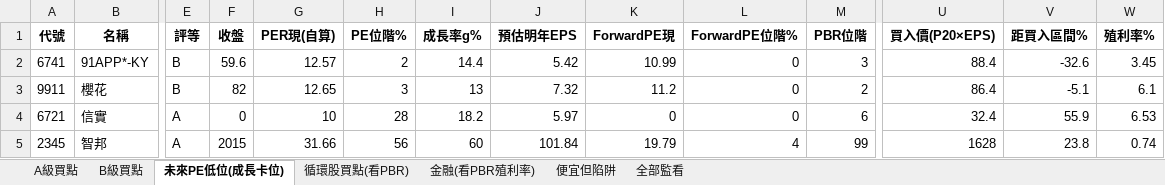
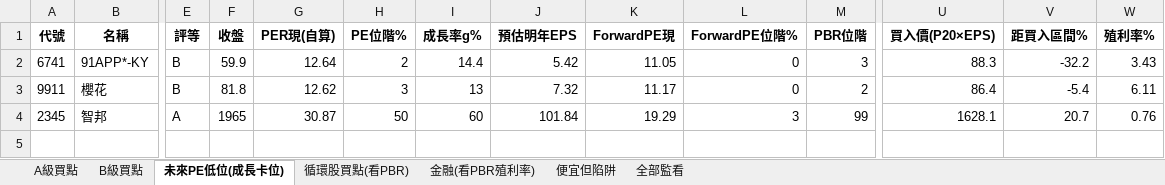
Before and after one commit to delphichi/big, an Excel workbook: data/PE買入區間監看.xlsx, sheet 未來PE低位(成長卡位), drawn as a sheet; only a part is shown, gaps mark what is left out; values as stored, in another font and other column widths than the file's, no borders; removed rows and columns are numbered as before the commit, all else as after; rows hold the shown columns only; the diff names each change by its address in the sheet, - before the commit and + after, or states it on an @@ line.

```diff
--- a/data/PE買入區間監看.xlsx (sheet 未來PE低位(成長卡位))
+++ b/data/PE買入區間監看.xlsx (sheet 未來PE低位(成長卡位))
-F2 (收盤): 59.6
+F2 (收盤): 59.9
-G2 (PER現(自算)): 12.57
+G2 (PER現(自算)): 12.64
-K2 (ForwardPE現): 10.99
+K2 (ForwardPE現): 11.05
-U2 (買入價(P20×EPS)): 88.4
+U2 (買入價(P20×EPS)): 88.3
-V2 (距買入區間%): -32.6
+V2 (距買入區間%): -32.2
-W2 (殖利率%): 3.45
+W2 (殖利率%): 3.43
-F3 (收盤): 82
+F3 (收盤): 81.8
-G3 (PER現(自算)): 12.65
+G3 (PER現(自算)): 12.62
-K3 (ForwardPE現): 11.2
+K3 (ForwardPE現): 11.17
-V3 (距買入區間%): -5.1
+V3 (距買入區間%): -5.4
-W3 (殖利率%): 6.1
+W3 (殖利率%): 6.11
-row 4: 6721 | 信實 | A | 0 | 10 | 28 | 18.2 | 5.97 | 0 | 0 | 6 | 32.4 | 55.9 | 6.53
-F4 (收盤): 2015
+F4 (收盤): 1965
-G4 (PER現(自算)): 31.66
+G4 (PER現(自算)): 30.87
-H4 (PE位階%): 56
+H4 (PE位階%): 50
-K4 (ForwardPE現): 19.79
+K4 (ForwardPE現): 19.29
-L4 (ForwardPE位階%): 4
+L4 (ForwardPE位階%): 3
-U4 (買入價(P20×EPS)): 1628
+U4 (買入價(P20×EPS)): 1628.1
-V4 (距買入區間%): 23.8
+V4 (距買入區間%): 20.7
-W4 (殖利率%): 0.74
+W4 (殖利率%): 0.76
```
Also changed, not shown: sheet 全部監看, sheet 便宜但陷阱, sheet A級買點, sheet B級買點, sheet 循環股買點(看PBR), sheet 金融(看PBR殖利率), 1 other file.
